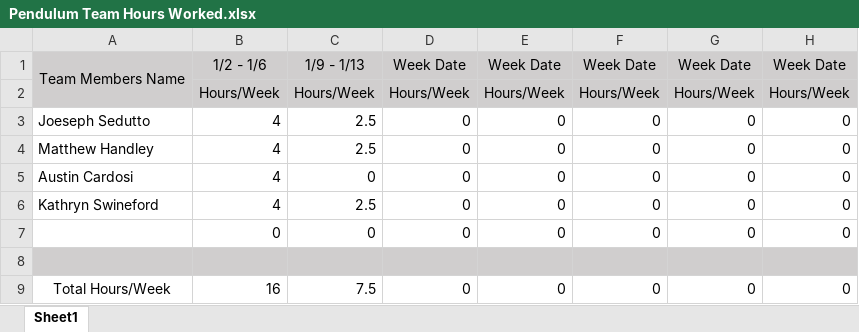
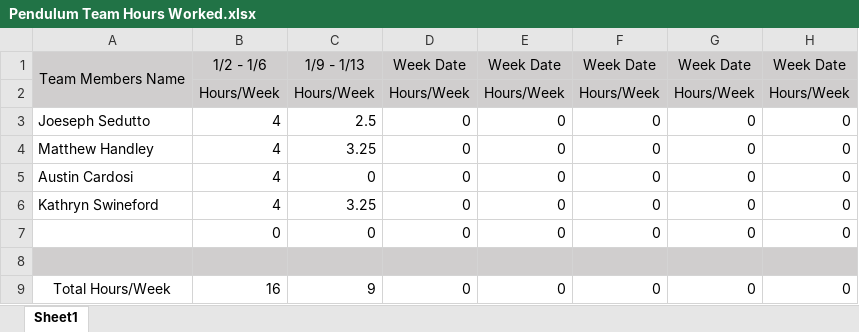
Before and after one commit to KenwoodFox/EG-310-InvertedPendulum, an Excel workbook: Team Files/Hours Worked/Pendulum Team Hours Worked.xlsx, sheet Sheet1, drawn as a sheet; only a part is shown; values as stored, in another font and other column widths than the file's, no borders; the diff names each change by its address in the sheet, - before the commit and + after, or states it on an @@ line.

Commit message:
Update Pendulum Team Hours Worked.xlsx

```diff
--- a/Team Files/Hours Worked/Pendulum Team Hours Worked.xlsx (sheet Sheet1)
+++ b/Team Files/Hours Worked/Pendulum Team Hours Worked.xlsx (sheet Sheet1)
-C4: 2.5
+C4: 3.25
-C6: 2.5
+C6: 3.25
-C9: 7.5
+C9: 9
```
